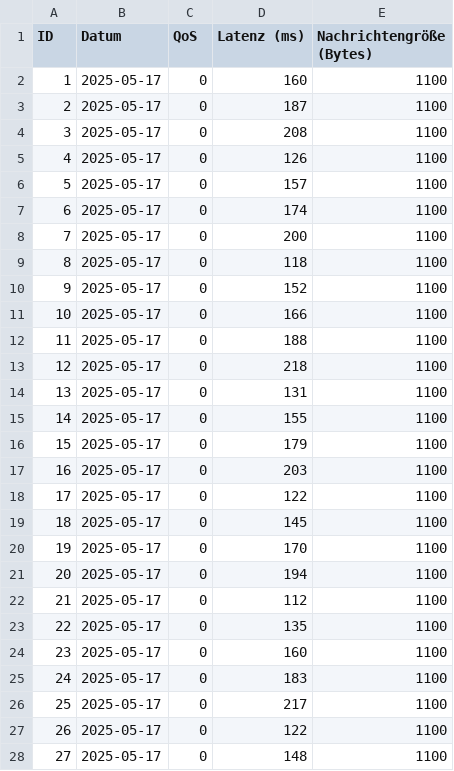
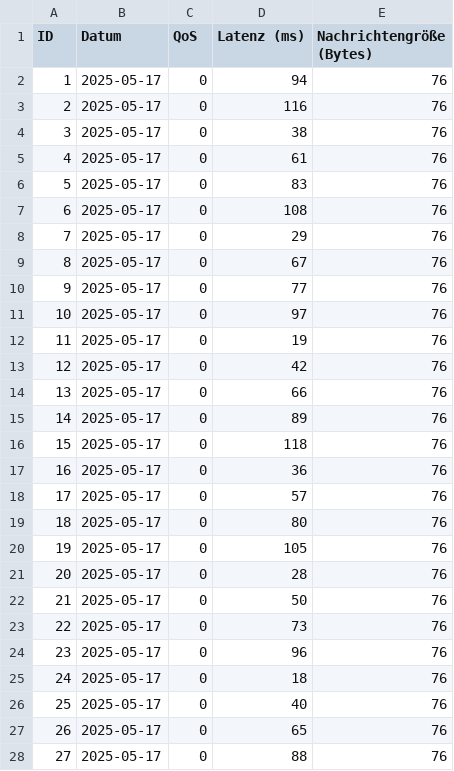
Before and after one commit to Mingggggggggggggg/Internet_of_Things, a CSV file: csv_exports/latenzen_qos_0.csv, drawn as a sheet; only a part is shown; the diff covers the shown part only.

Commit message:
1hz 0kb Data

```diff
--- a/csv_exports/latenzen_qos_0.csv
+++ b/csv_exports/latenzen_qos_0.csv
@@ -1,28 +1,28 @@
 ID,Datum,QoS,Latenz (ms),Nachrichtengröße (Bytes)
-1,2025-05-17,0,160,1100
-2,2025-05-17,0,187,1100
-3,2025-05-17,0,208,1100
-4,2025-05-17,0,126,1100
-5,2025-05-17,0,157,1100
-6,2025-05-17,0,174,1100
-7,2025-05-17,0,200,1100
-8,2025-05-17,0,118,1100
-9,2025-05-17,0,152,1100
-10,2025-05-17,0,166,1100
-11,2025-05-17,0,188,1100
-12,2025-05-17,0,218,1100
-13,2025-05-17,0,131,1100
-14,2025-05-17,0,155,1100
-15,2025-05-17,0,179,1100
-16,2025-05-17,0,203,1100
-17,2025-05-17,0,122,1100
-18,2025-05-17,0,145,1100
-19,2025-05-17,0,170,1100
-20,2025-05-17,0,194,1100
-21,2025-05-17,0,112,1100
-22,2025-05-17,0,135,1100
-23,2025-05-17,0,160,1100
-24,2025-05-17,0,183,1100
-25,2025-05-17,0,217,1100
-26,2025-05-17,0,122,1100
-27,2025-05-17,0,148,1100
+1,2025-05-17,0,94,76
+2,2025-05-17,0,116,76
+3,2025-05-17,0,38,76
+4,2025-05-17,0,61,76
+5,2025-05-17,0,83,76
+6,2025-05-17,0,108,76
+7,2025-05-17,0,29,76
+8,2025-05-17,0,67,76
+9,2025-05-17,0,77,76
+10,2025-05-17,0,97,76
+11,2025-05-17,0,19,76
+12,2025-05-17,0,42,76
+13,2025-05-17,0,66,76
+14,2025-05-17,0,89,76
+15,2025-05-17,0,118,76
+16,2025-05-17,0,36,76
+17,2025-05-17,0,57,76
+18,2025-05-17,0,80,76
+19,2025-05-17,0,105,76
+20,2025-05-17,0,28,76
+21,2025-05-17,0,50,76
+22,2025-05-17,0,73,76
+23,2025-05-17,0,96,76
+24,2025-05-17,0,18,76
+25,2025-05-17,0,40,76
+26,2025-05-17,0,65,76
+27,2025-05-17,0,88,76
```
Also changed, not shown: 146 edited cells elsewhere in this file, csv_exports/latenzen_qos_1.csv, csv_exports/latenzen_qos_2.csv, 5 other files.
